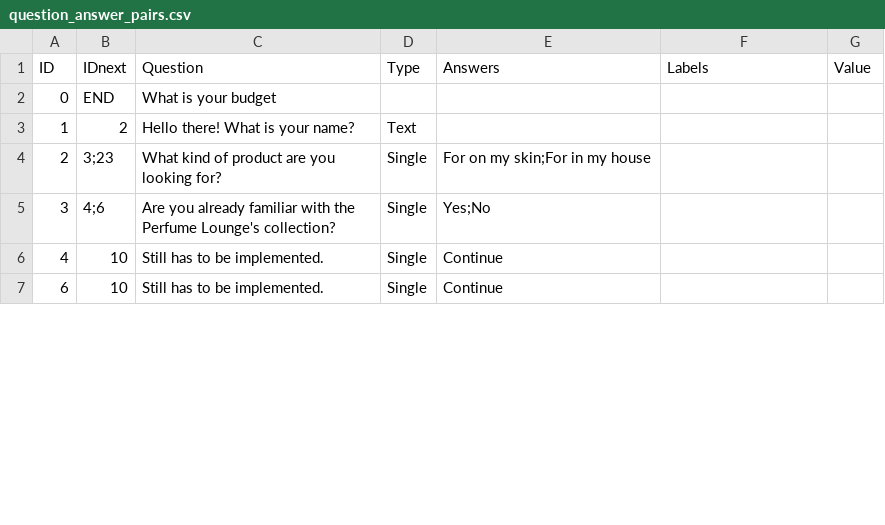
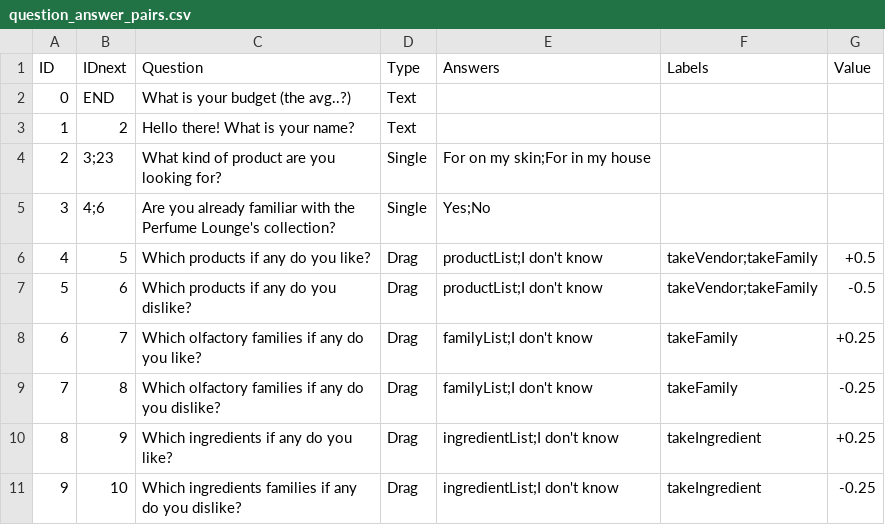
Before and after one commit to Lonnekee/PerfumeRecommendations, a CSV file: engine/question/data/question_answer_pairs.csv, drawn as a sheet; only a part is shown; the diff covers the shown part only.

```diff
--- a/engine/question/data/question_answer_pairs.csv
+++ b/engine/question/data/question_answer_pairs.csv
@@ -1,3 +1,3 @@
 ID,IDnext,Question,Type,Answers,Labels,Value
-0,END,What is your budget,,,,
+0,END,What is your budget (the avg..?),Text,,,
 1,2,Hello there! What is your name?,Text,,,
@@ -5,3 +5,7 @@ ID,IDnext,Question,Type,Answers,Labels,Value
 3,4;6,Are you already familiar with the Perfume Lounge's collection?,Single,Yes;No,,
-4,10,Still has to be implemented.,Single,Continue,,
-6,10,Still has to be implemented.,Single,Continue,,
+4,5,Which products if any do you like?,Drag,productList;I don't know,takeVendor;takeFamily,+0.5
+5,6,Which products if any do you dislike?,Drag,productList;I don't know, takeVendor;takeFamily,-0.5
+6,7,Which olfactory families if any do you like?,Drag,familyList;I don't know,takeFamily,+0.25
+7,8,Which olfactory families if any do you dislike?,Drag,familyList;I don't know,takeFamily,-0.25
+8,9,Which ingredients if any do you like?,Drag,ingredientList;I don't know,takeIngredient,+0.25
+9,10,Which ingredients families if any do you dislike?,Drag,ingredientList;I don't know,takeIngredient,-0.25
```
Also changed, not shown: 11 added rows, 6 removed rows and 32 edited cells elsewhere in this file, 24 other files.
